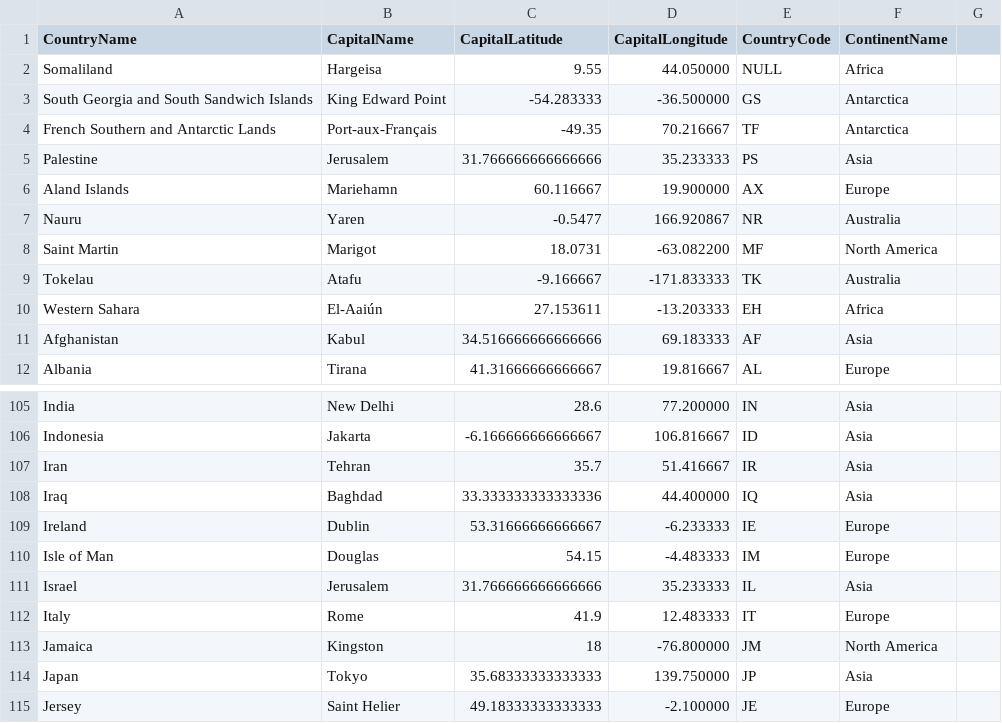
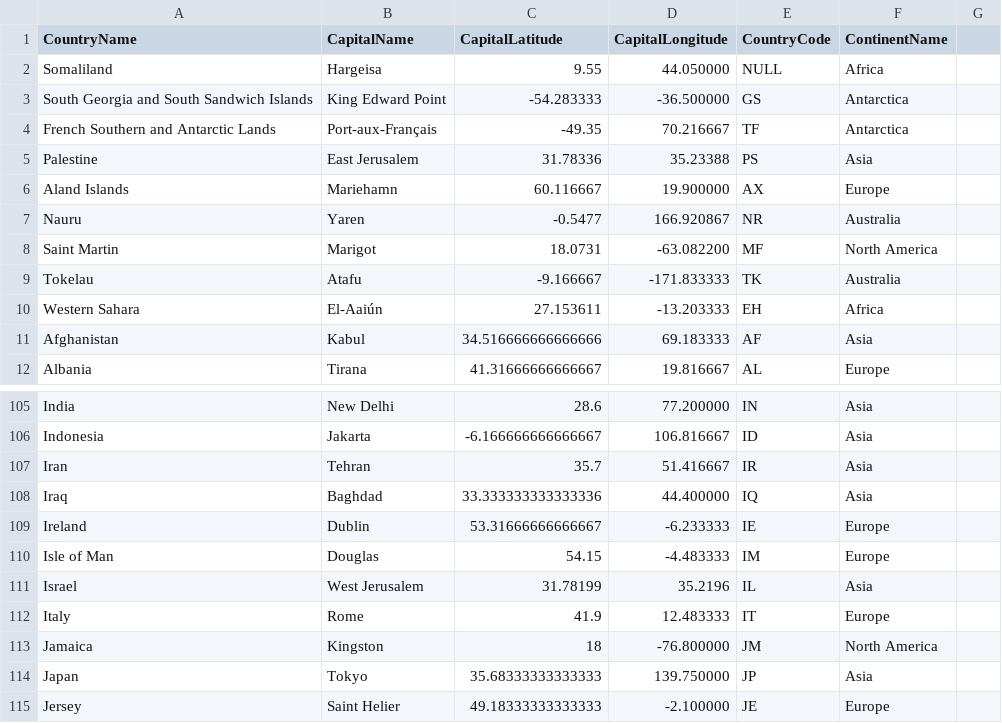
Before and after one commit to fidelcanojr/WorldCapitalsDistanceParser, a CSV file: country-capitals.csv, drawn as a sheet; only a part is shown, gaps mark what is left out.

Commit message:
Fix Jerusalem Bug

```diff
--- a/country-capitals.csv
+++ b/country-capitals.csv
@@ -4,3 +4,3 @@ South Georgia and South Sandwich Islands,King Edward Point,-54.283333,-36.500000
 French Southern and Antarctic Lands,Port-aux-Français,-49.35,70.216667,TF,Antarctica
-Palestine,Jerusalem,31.766666666666666,35.233333,PS,Asia
+Palestine,East Jerusalem,31.78336,35.23388,PS,Asia
 Aland Islands,Mariehamn,60.116667,19.900000,AX,Europe
@@ -110,3 +110,3 @@ Ireland,Dublin,53.31666666666667,-6.233333,IE,Europe
 Isle of Man,Douglas,54.15,-4.483333,IM,Europe
-Israel,Jerusalem,31.766666666666666,35.233333,IL,Asia
+Israel,West Jerusalem,31.78199,35.2196,IL,Asia
 Italy,Rome,41.9,12.483333,IT,Europe
```
